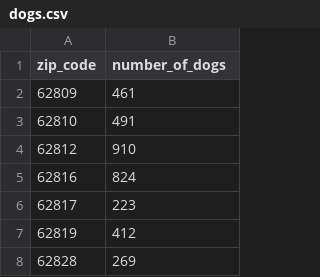
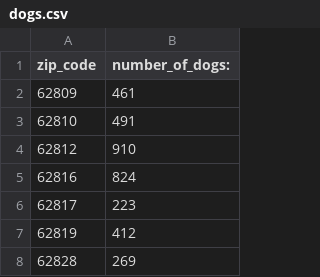
Before and after one commit to mkeller3/data, a CSV file: dogs.csv, drawn as a sheet; only a part is shown.

Commit message:
Update dogs.csv

```diff
--- a/dogs.csv
+++ b/dogs.csv
@@ -1,2 +1,2 @@
-zip_code,number_of_dogs
+zip_code,number_of_dogs:
 62809,461
```
